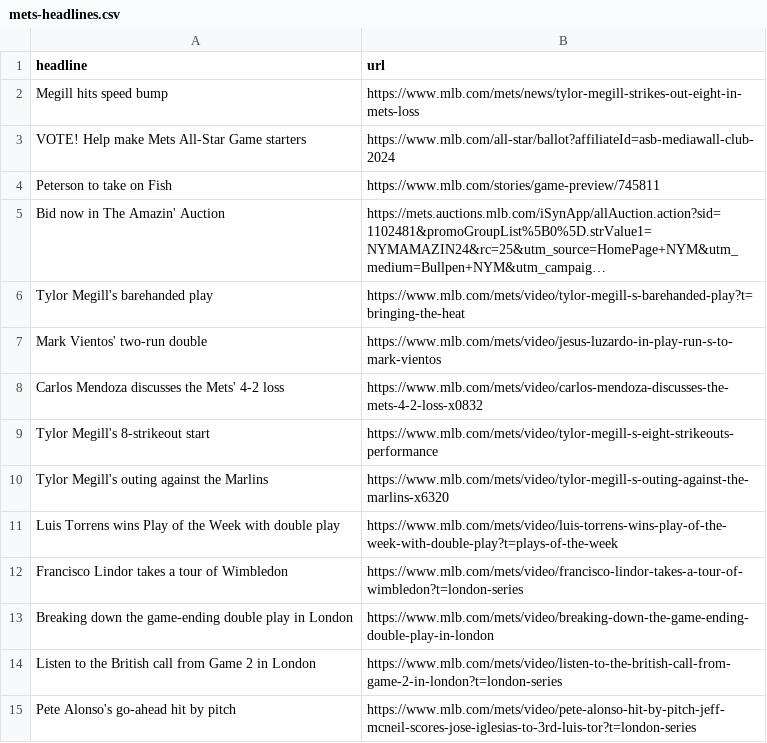
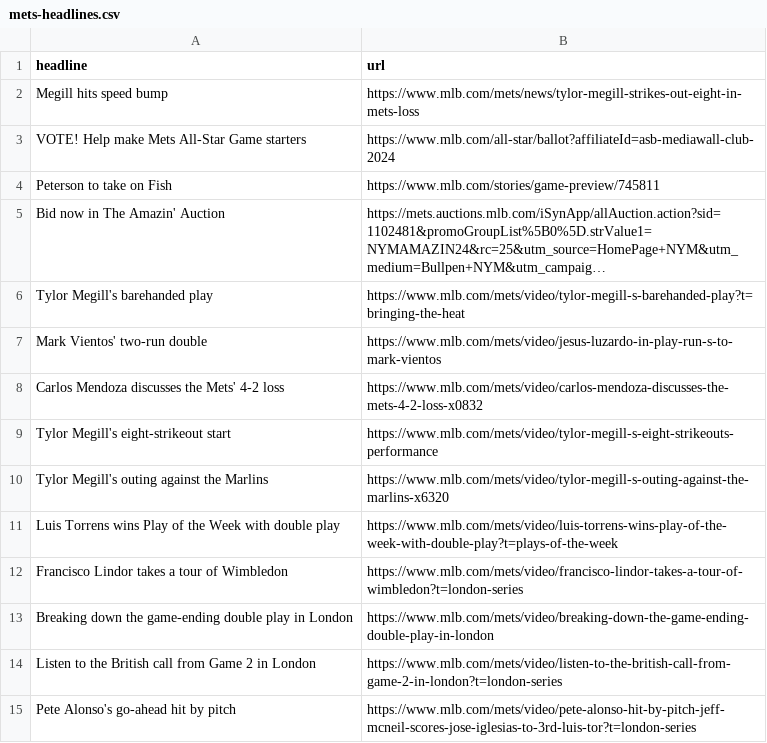
Before and after one commit to atd124/autoscraper-history-main, a CSV file: mets-headlines.csv, drawn as a sheet; long unchanged cells end in ….

```diff
--- a/mets-headlines.csv
+++ b/mets-headlines.csv
@@ -8,3 +8,3 @@ Mark Vientos' two-run double,https://www.mlb.com/mets/video/jesus-luzardo-in-pla
 Carlos Mendoza discusses the Mets' 4-2 loss,https://www.mlb.com/mets/video/carlos-mendoza-discusses-the-mets-4-2-loss-x0832
-Tylor Megill's 8-strikeout start,https://www.mlb.com/mets/video/tylor-megill-s-eight-strikeouts-performance
+Tylor Megill's eight-strikeout start,https://www.mlb.com/mets/video/tylor-megill-s-eight-strikeouts-performance
 Tylor Megill's outing against the Marlins,https://www.mlb.com/mets/video/tylor-megill-s-outing-against-the-marlins-x6320
```
